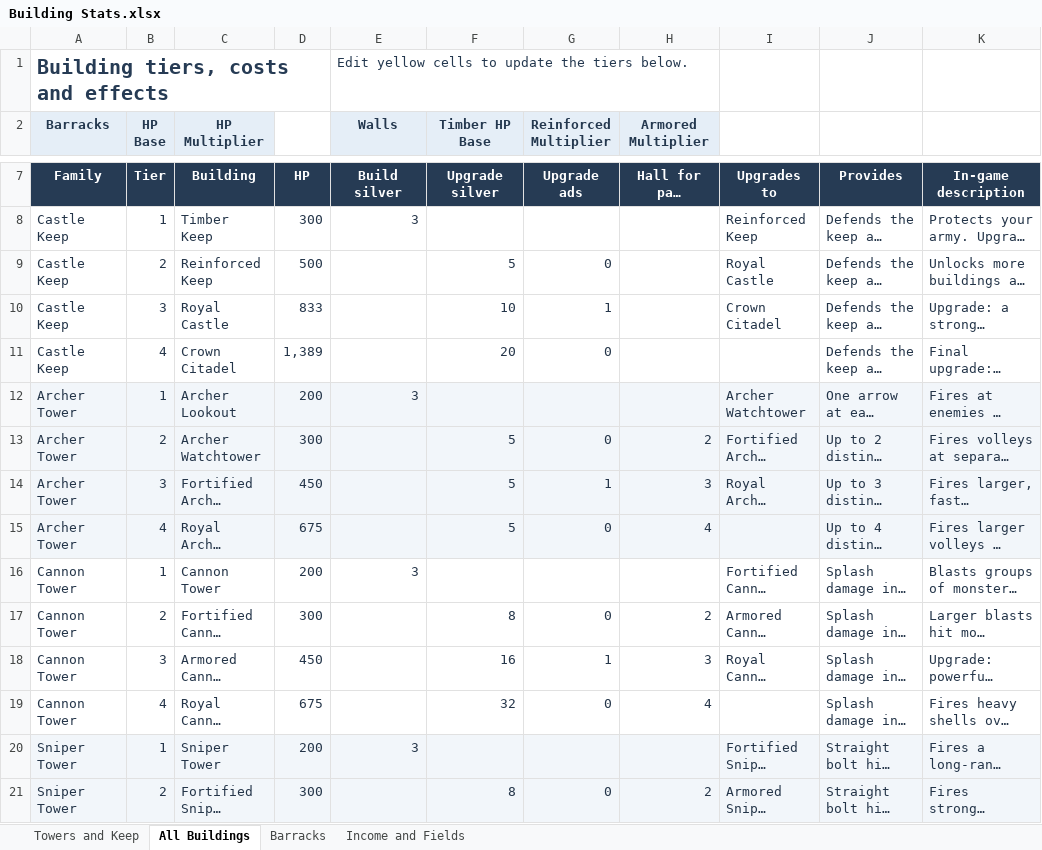
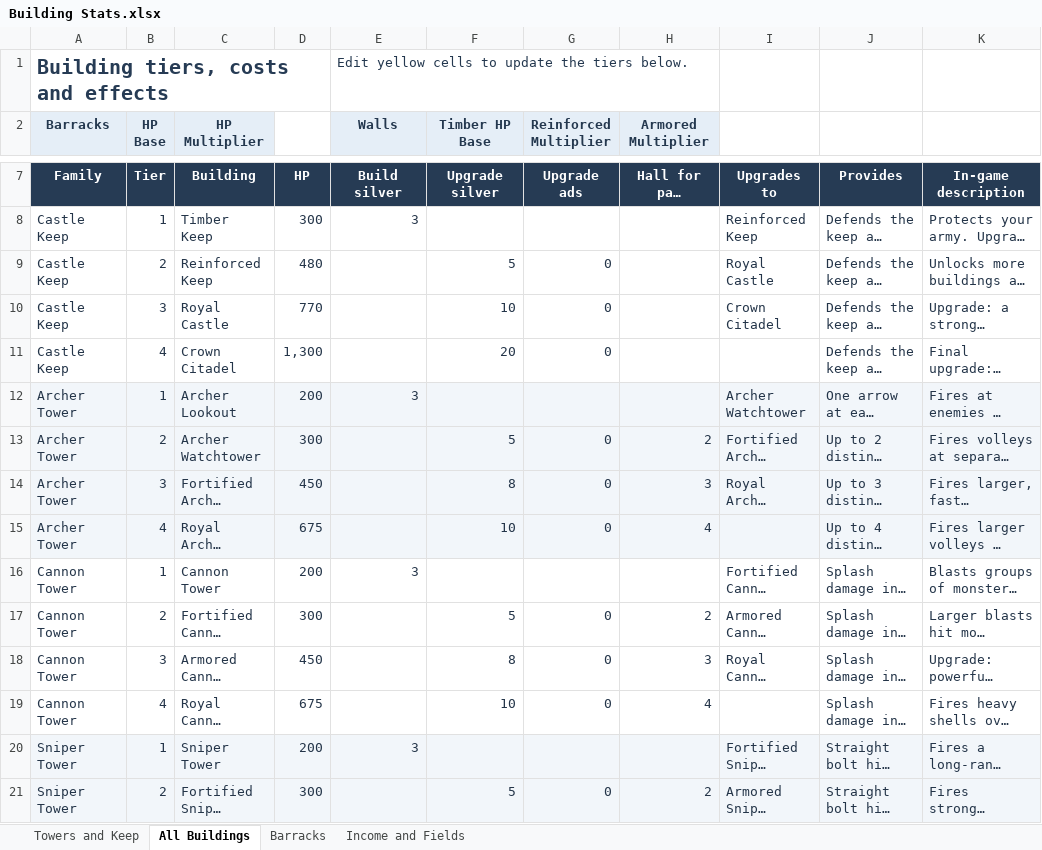
Before and after one commit to 3WeaponGames/herokingdomdefense, an Excel workbook: Building Stats.xlsx, sheet All Buildings, drawn as a sheet; only a part is shown, gaps mark what is left out; long unchanged cells end in …; values as stored, in another font and other column widths than the file's, no borders; table styles not drawn; the diff covers the shown part only; the diff names each change by its address in the sheet, - before the commit and + after, or states it on an @@ line.

```diff
--- a/Building Stats.xlsx (sheet All Buildings)
+++ b/Building Stats.xlsx (sheet All Buildings)
-D9: 500
+D9: 480
-D10: 833
+D10: 770
-G10 (Reinforced Multiplier): 1
+G10 (Reinforced Multiplier): 0
-D11: 1,389
+D11: 1,300
-F14 (Timber HP Base): 5
+F14 (Timber HP Base): 8
-G14 (Reinforced Multiplier): 1
+G14 (Reinforced Multiplier): 0
-F15 (Timber HP Base): 5
+F15 (Timber HP Base): 10
-F17 (Timber HP Base): 8
+F17 (Timber HP Base): 5
-F18 (Timber HP Base): 16
+F18 (Timber HP Base): 8
-G18 (Reinforced Multiplier): 1
+G18 (Reinforced Multiplier): 0
-F19 (Timber HP Base): 32
+F19 (Timber HP Base): 10
-F21 (Timber HP Base): 8
+F21 (Timber HP Base): 5
```
Also changed, not shown: 32 edited cells elsewhere in this sheet, sheet Barracks, sheet Towers and Keep, sheet Income and Fields, 9 other files.
